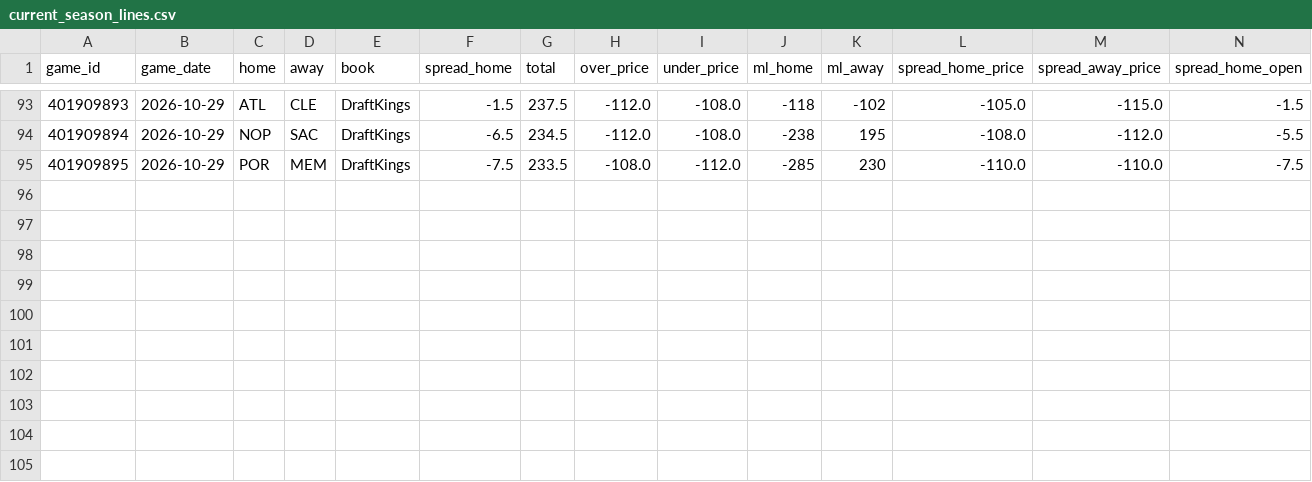
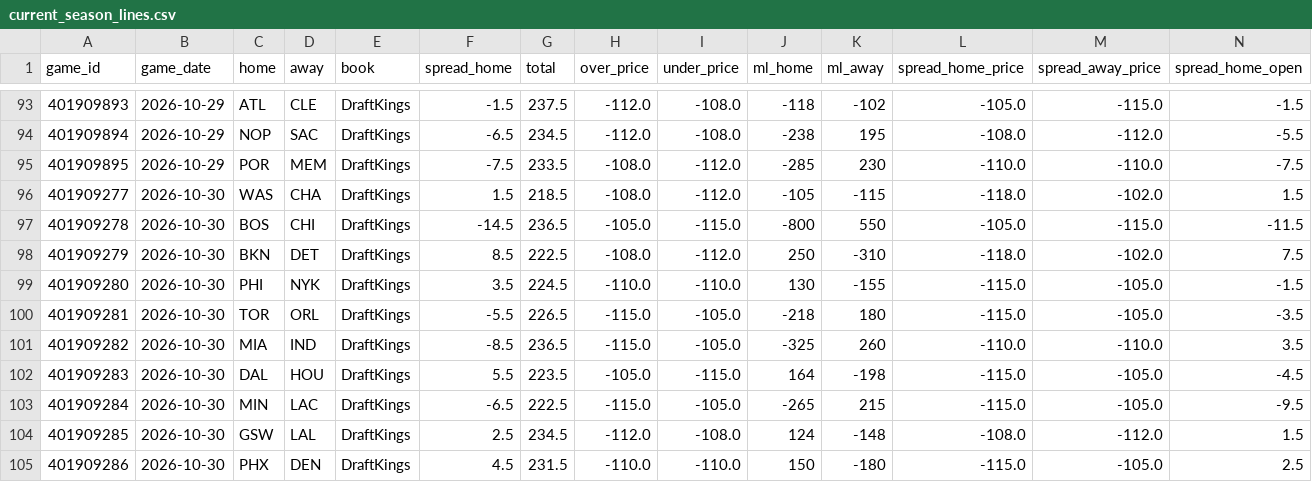
Before and after one commit to shreyaslamba2004-svg/NBA, a CSV file: data/processed/current_season_lines.csv, drawn as a sheet; only a part is shown, gaps mark what is left out; rows hold the shown columns only; the diff names each change by its address in the sheet, - before the commit and + after, or states it on an @@ line.

```diff
--- a/data/processed/current_season_lines.csv
+++ b/data/processed/current_season_lines.csv
+row 96: 401909277 | 2026-10-30 | WAS | CHA | DraftKings | 1.5 | 218.5 | -108.0 | -112.0 | -105 | -115 | -118.0 | -102.0 | 1.5
+row 97: 401909278 | 2026-10-30 | BOS | CHI | DraftKings | -14.5 | 236.5 | -105.0 | -115.0 | -800 | 550 | -105.0 | -115.0 | -11.5
+row 98: 401909279 | 2026-10-30 | BKN | DET | DraftKings | 8.5 | 222.5 | -108.0 | -112.0 | 250 | -310 | -118.0 | -102.0 | 7.5
+row 99: 401909280 | 2026-10-30 | PHI | NYK | DraftKings | 3.5 | 224.5 | -110.0 | -110.0 | 130 | -155 | -115.0 | -105.0 | -1.5
+row 100: 401909281 | 2026-10-30 | TOR | ORL | DraftKings | -5.5 | 226.5 | -115.0 | -105.0 | -218 | 180 | -115.0 | -105.0 | -3.5
+row 101: 401909282 | 2026-10-30 | MIA | IND | DraftKings | -8.5 | 236.5 | -115.0 | -105.0 | -325 | 260 | -110.0 | -110.0 | 3.5
+row 102: 401909283 | 2026-10-30 | DAL | HOU | DraftKings | 5.5 | 223.5 | -105.0 | -115.0 | 164 | -198 | -115.0 | -105.0 | -4.5
+row 103: 401909284 | 2026-10-30 | MIN | LAC | DraftKings | -6.5 | 222.5 | -115.0 | -105.0 | -265 | 215 | -115.0 | -105.0 | -9.5
+row 104: 401909285 | 2026-10-30 | GSW | LAL | DraftKings | 2.5 | 234.5 | -112.0 | -108.0 | 124 | -148 | -108.0 | -112.0 | 1.5
+row 105: 401909286 | 2026-10-30 | PHX | DEN | DraftKings | 4.5 | 231.5 | -110.0 | -110.0 | 150 | -180 | -115.0 | -105.0 | 2.5
```
Also changed, not shown: data/processed/current_season_games.csv, logs/health_daily.csv, 21 other files.
